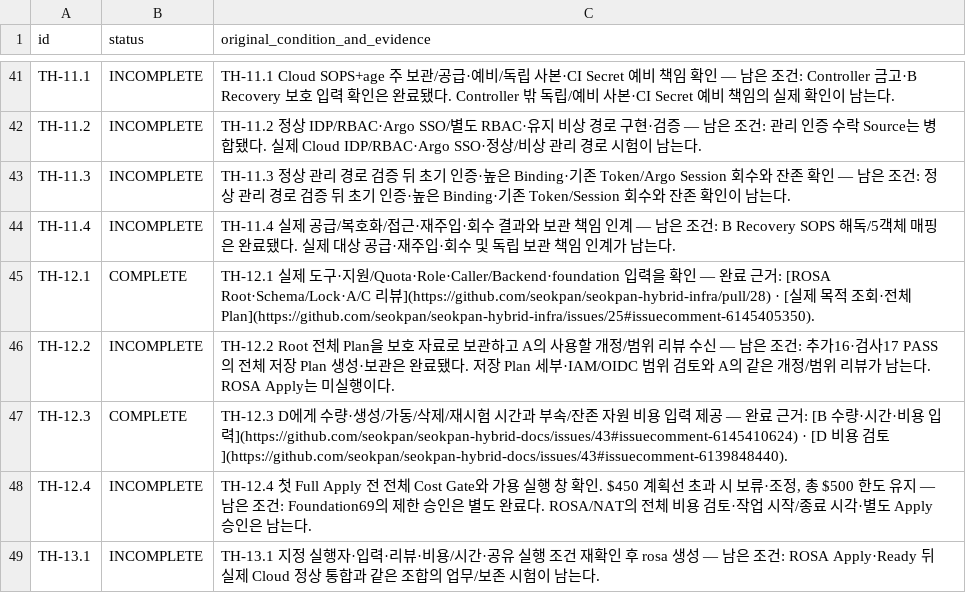
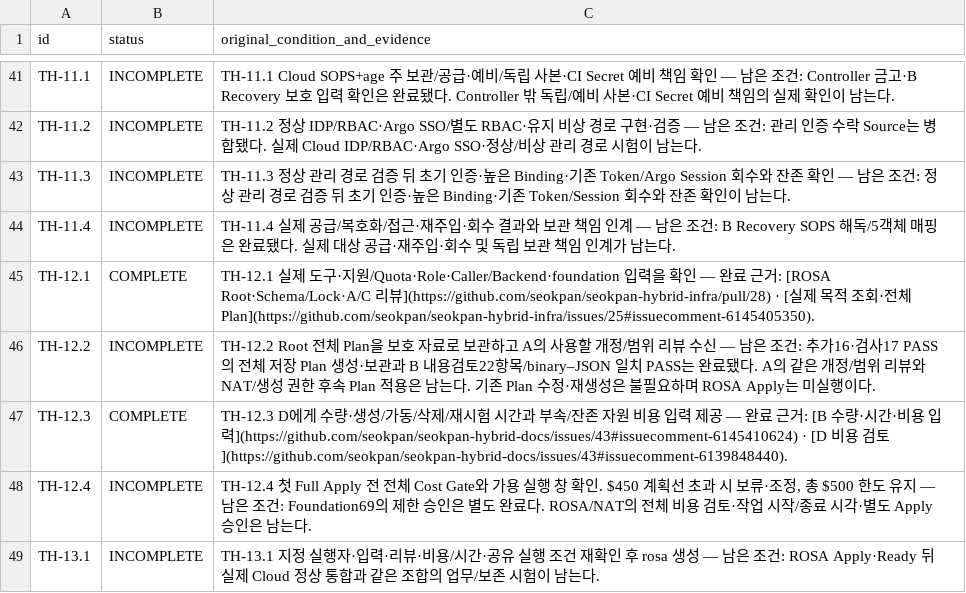
Before and after one commit to seokpan/seokpan-hybrid-docs, a CSV file: execution/TJUNG03_STATUS_CROSSWALK_20261013.csv, drawn as a sheet; only a part is shown, gaps mark what is left out; the diff names each change by its address in the sheet, - before the commit and + after, or states it on an @@ line.

Commit message:
docs: record completed saved Plan review and remaining NAT/IAM work

```diff
--- a/execution/TJUNG03_STATUS_CROSSWALK_20261013.csv
+++ b/execution/TJUNG03_STATUS_CROSSWALK_20261013.csv
-C46 (original_condition_and_evidence): …성·보관은 완료됐다. 저장 Plan 세부·IAM/OIDC 범위 검토와 A의 같은 개정/범위 리뷰가 남는다. ROSA Apply는…
+C46 (original_condition_and_evidence): …성·보관과 B 내용검토22항목/binary–JSON 일치 PASS는 완료됐다. A의 같은 개정/범위 리뷰와 NAT/생성 권한 후속 Plan 적용은 남는다. 기존 Plan 수정·재생성은 불필요하며 ROSA Apply는…
```
Also changed, not shown: 9 other files.
